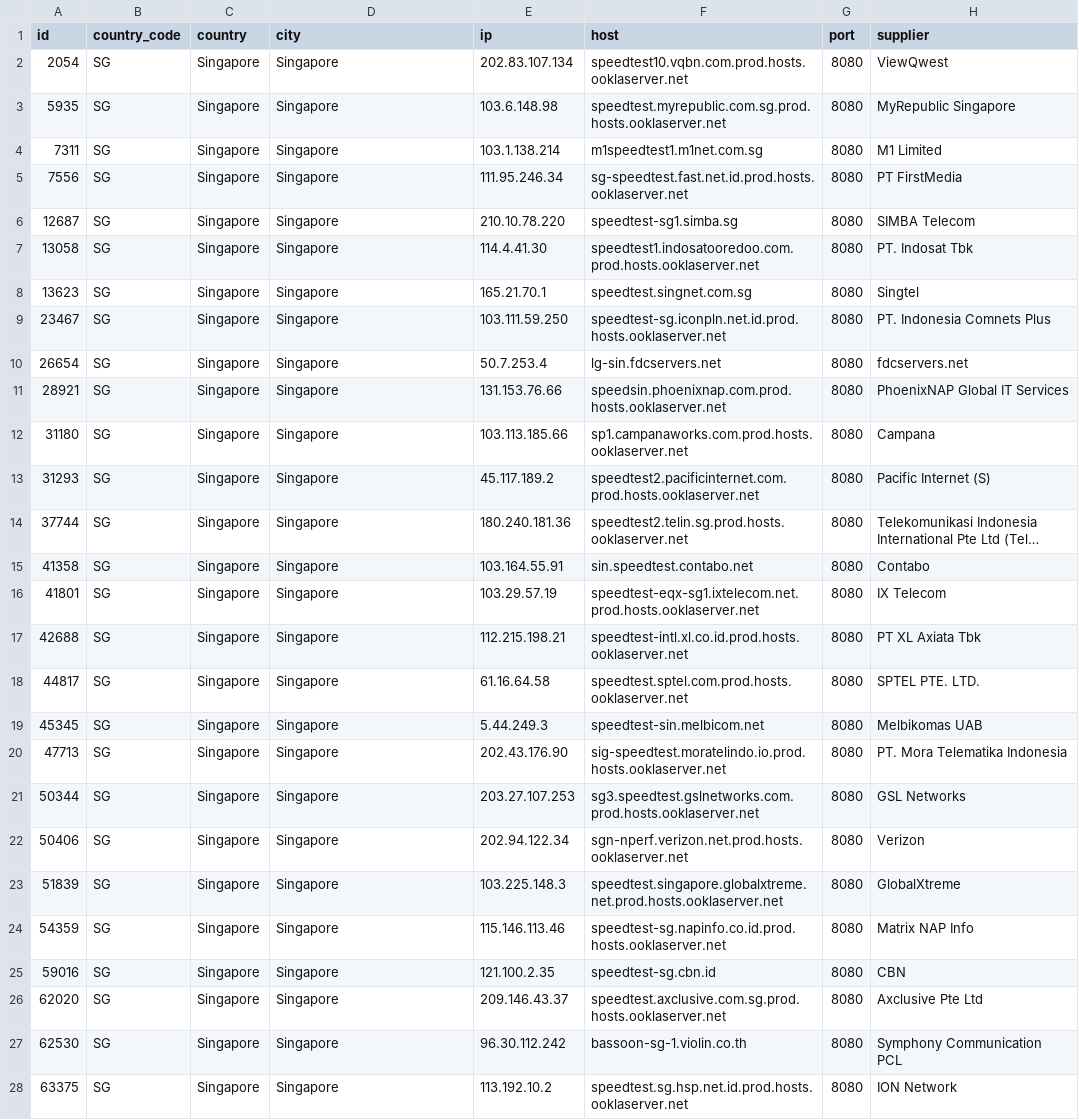
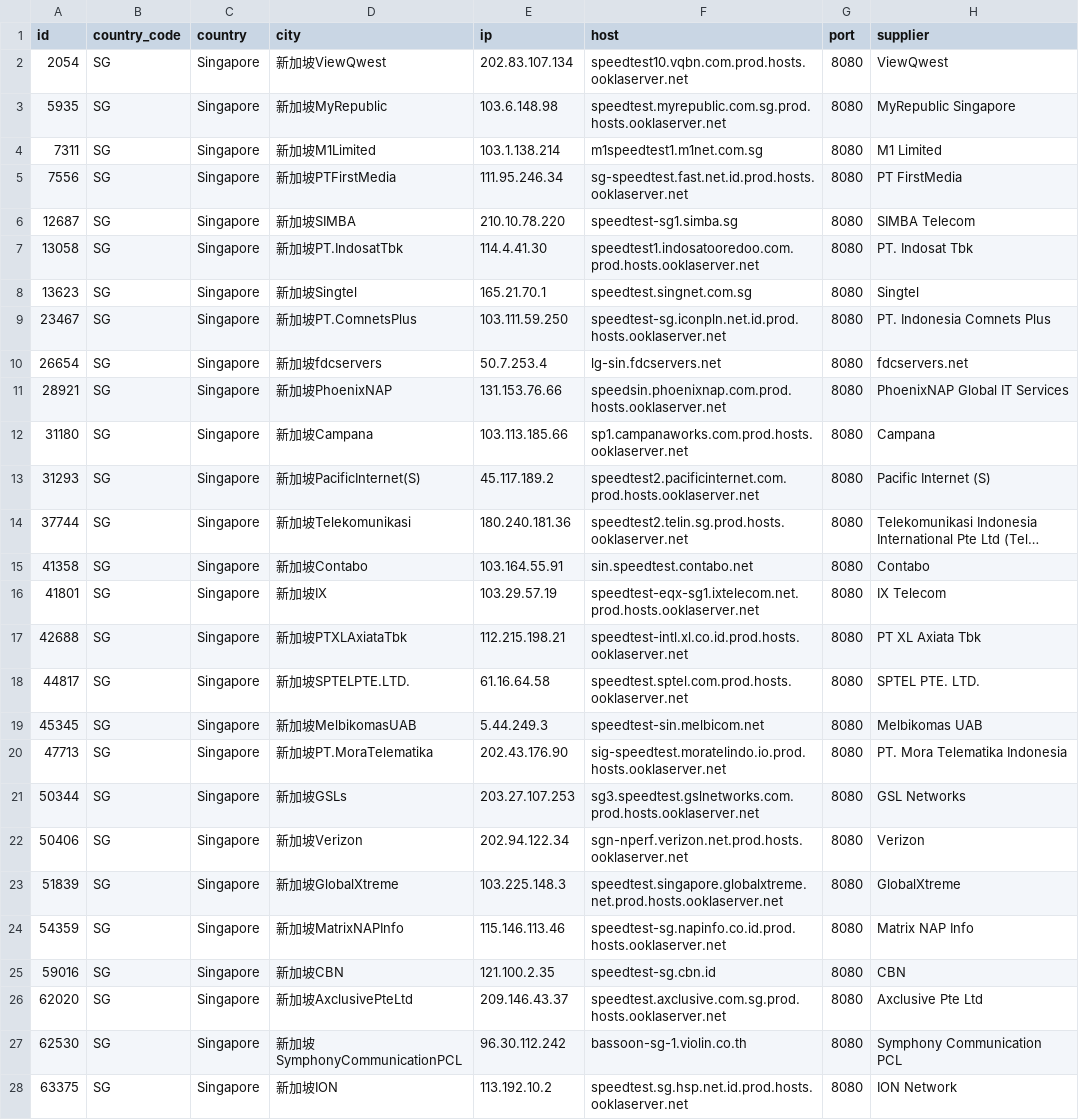
Before and after one commit to spiritLHLS/speedtest.net-CN-ID, a CSV file: SG.csv, drawn as a sheet; only a part is shown; long unchanged cells end in …; the diff covers the shown part only; the diff names each change by its address in the sheet, - before the commit and + after, or states it on an @@ line.

```diff
--- a/SG.csv
+++ b/SG.csv
-D2 (city): Singapore
+D2 (city): 新加坡ViewQwest
-D3 (city): Singapore
+D3 (city): 新加坡MyRepublic
-D4 (city): Singapore
+D4 (city): 新加坡M1Limited
-D5 (city): Singapore
+D5 (city): 新加坡PTFirstMedia
-D6 (city): Singapore
+D6 (city): 新加坡SIMBA
-D7 (city): Singapore
+D7 (city): 新加坡PT.IndosatTbk
-D8 (city): Singapore
+D8 (city): 新加坡Singtel
-D9 (city): Singapore
+D9 (city): 新加坡PT.ComnetsPlus
-D10 (city): Singapore
+D10 (city): 新加坡fdcservers
-D11 (city): Singapore
+D11 (city): 新加坡PhoenixNAP
-D12 (city): Singapore
+D12 (city): 新加坡Campana
-D13 (city): Singapore
+D13 (city): 新加坡PacificInternet(S)
-D14 (city): Singapore
+D14 (city): 新加坡Telekomunikasi
-D15 (city): Singapore
+D15 (city): 新加坡Contabo
-D16 (city): Singapore
+D16 (city): 新加坡IX
-D17 (city): Singapore
+D17 (city): 新加坡PTXLAxiataTbk
-D18 (city): Singapore
+D18 (city): 新加坡SPTELPTE.LTD.
-D19 (city): Singapore
+D19 (city): 新加坡MelbikomasUAB
-D20 (city): Singapore
+D20 (city): 新加坡PT.MoraTelematika
-D21 (city): Singapore
+D21 (city): 新加坡GSLs
-D22 (city): Singapore
+D22 (city): 新加坡Verizon
-D23 (city): Singapore
+D23 (city): 新加坡GlobalXtreme
-D24 (city): Singapore
+D24 (city): 新加坡MatrixNAPInfo
-D25 (city): Singapore
+D25 (city): 新加坡CBN
-D26 (city): Singapore
+D26 (city): 新加坡AxclusivePteLtd
-D27 (city): Singapore
+D27 (city): 新加坡SymphonyCommunicationPCL
-D28 (city): Singapore
+D28 (city): 新加坡ION
```
Also changed, not shown: 2 edited cells elsewhere in this file, JP.csv, ls_sg_hk_jp.csv, 2 other files.
